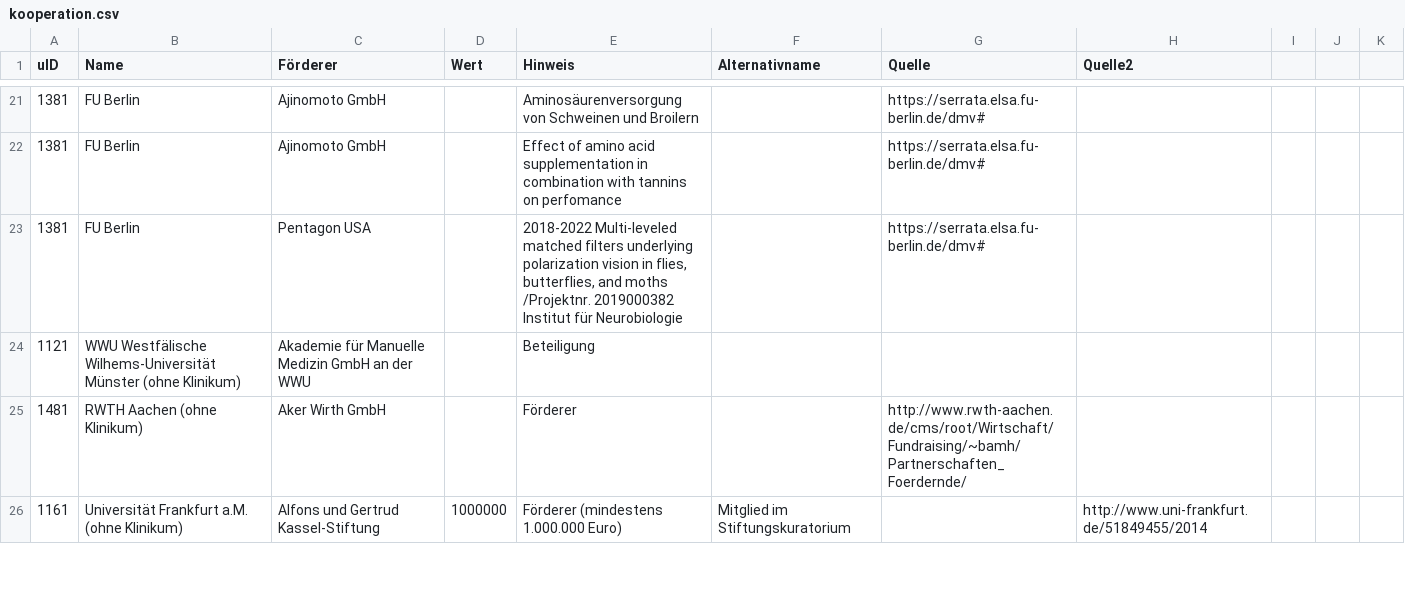
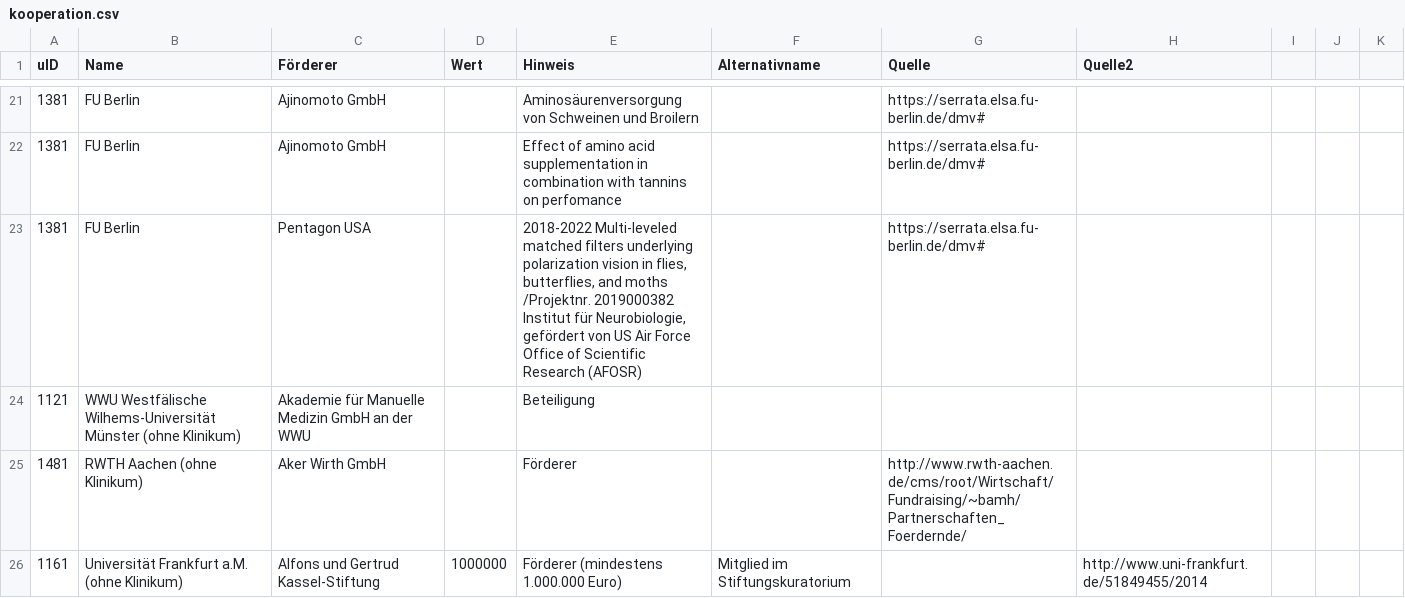
Before and after one commit to netAction/hochschulwatch, a CSV file: import/daten/kooperation.csv, drawn as a sheet; only a part is shown, gaps mark what is left out.

```diff
--- a/import/daten/kooperation.csv
+++ b/import/daten/kooperation.csv
@@ -22,4 +22,4 @@ uID;Name;Förderer;Wert;Hinweis;Alternativname;Quelle;Quelle2;;;
 1381;FU Berlin;Ajinomoto GmbH;;Effect of amino acid supplementation in combination with tannins on perfomance;;https://serrata.elsa.fu-berlin.de/dmv#;;;;
-1381;FU Berlin;Pentagon USA;;"2018-2022 Multi-leveled matched filters underlying polarization vision in flies, butterflies, and moths /Projektnr. 2019000382
-Institut für Neurobiologie";;https://serrata.elsa.fu-berlin.de/dmv#;;;;
+1381;FU Berlin;Pentagon USA;;"2018-2022 Multi-leveled matched filters underlying polarization vision in flies, butterflies, and moths /Projektnr. 2019000382
+Institut für Neurobiologie, gefördert von US Air Force Office of Scientific Research (AFOSR)";;https://serrata.elsa.fu-berlin.de/dmv#;;;;
 1121;WWU Westfälische Wilhems-Universität Münster (ohne Klinikum);Akademie für Manuelle Medizin GmbH an der WWU;;Beteiligung;;;;;;
```
Also changed, not shown: 2 other files.
